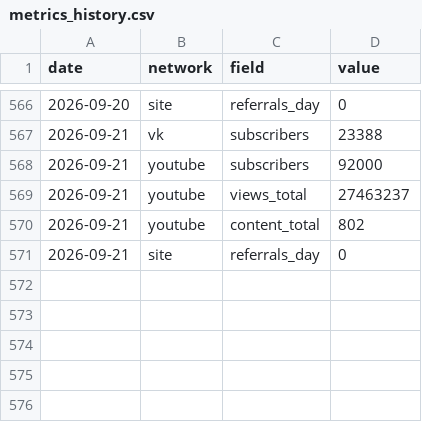
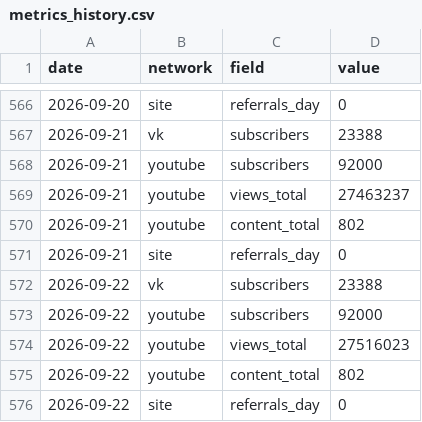
Before and after one commit to dondiego171-ux/smm-dashboard, a CSV file: data/metrics_history.csv, drawn as a sheet; only a part is shown, gaps mark what is left out.

```diff
--- a/data/metrics_history.csv
+++ b/data/metrics_history.csv
@@ -571 +571,6 @@ date,network,field,value
 2026-09-21,site,referrals_day,0
+2026-09-22,vk,subscribers,23388
+2026-09-22,youtube,subscribers,92000
+2026-09-22,youtube,views_total,27516023
+2026-09-22,youtube,content_total,802
+2026-09-22,site,referrals_day,0
```
Also changed, not shown: 3 other files.
